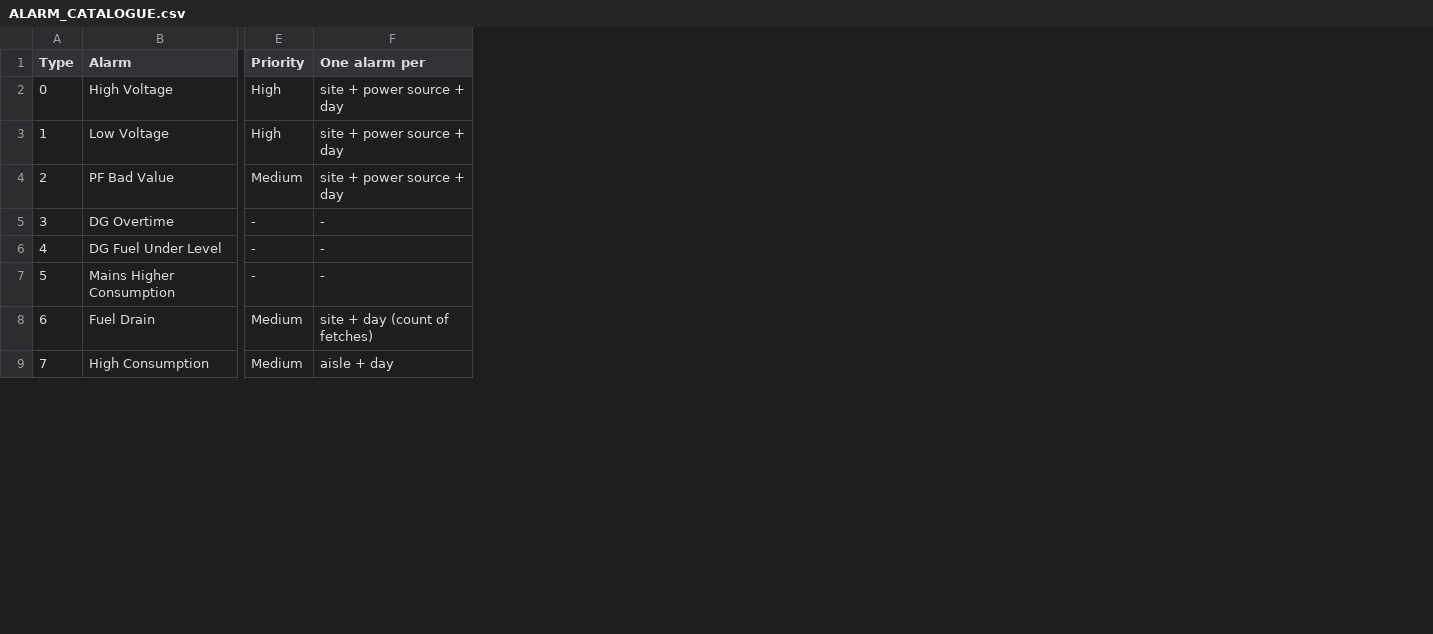
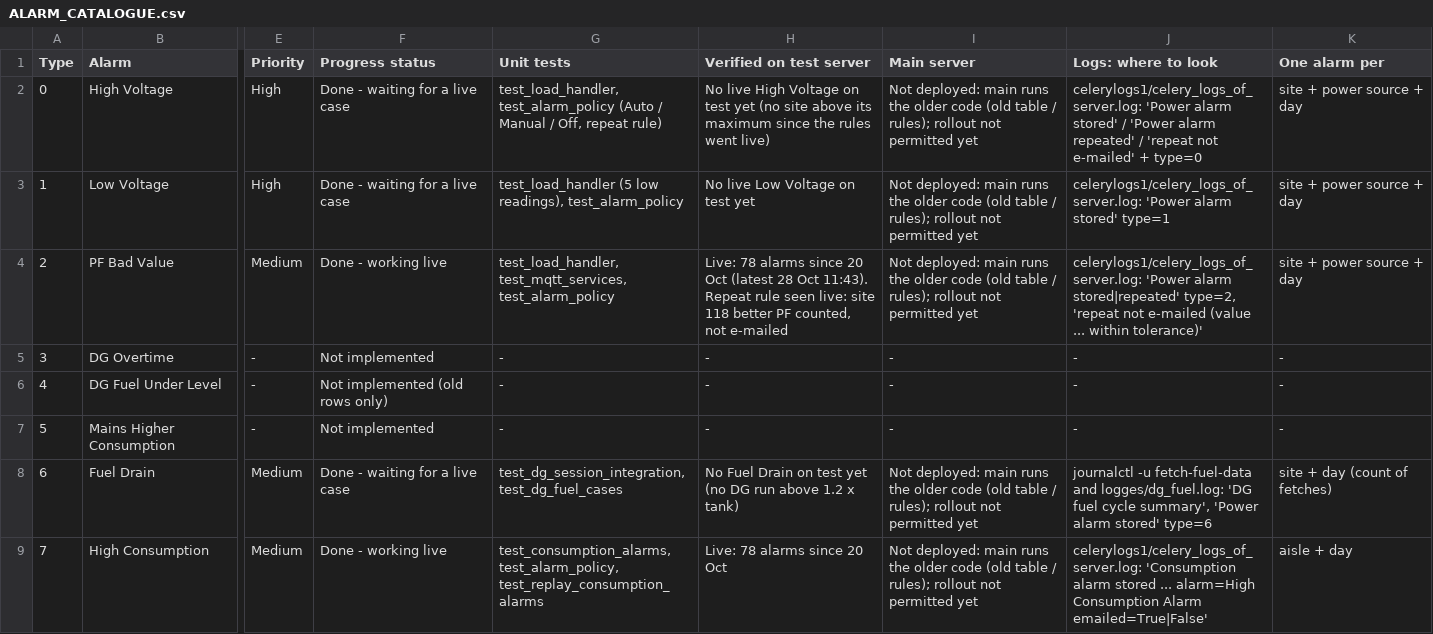
Before and after one commit to ashutoshdubey-aviconn/AVC-backend, a CSV file: docs/alarms/ALARM_CATALOGUE.csv, drawn as a sheet; only a part is shown, gaps mark what is left out; the diff names each change by its address in the sheet, - before the commit and + after, or states it on an @@ line.

Commit message:
docs/alarms: progress status, tests, test-server evidence and logs per alarm
New Summary sheet (progress per alarm type), catalogue columns Progress
status / Unit tests / Verified on test server / Main server / Logs, and a
Logs sheet with where to look and what to search. Evidence as of
2026-10-28 (live alarms on test, simulations, dry run with main's broker
log).

```diff
--- a/docs/alarms/ALARM_CATALOGUE.csv
+++ b/docs/alarms/ALARM_CATALOGUE.csv
+column F (Progress status), rows 2-9: Done - waiting for a live case | Done - waiting for a live case | Done - working live | Not implemented | Not implemented (old rows only) | Not implemented | Done - waiting for a live case | Done - working live
+column G (Unit tests), rows 2-9: test_load_handler, test_alarm_policy (Auto / Manual / Off, repeat rule) | test_load_handler (5 low readings), test_alarm_policy | test_load_handler, test_mqtt_services, test_alarm_policy | - | - | - | test_dg_session_integration, test_dg_fuel_cases | test_consumption_alarms, test_alarm_policy, test_replay_consumption_alarms
+column H (Verified on test server), rows 2-9: No live High Voltage on test yet (no site above its maximum since the rules went live) | No live Low Voltage on test yet | Live: 78 alarms since 20 Oct (latest 28 Oct 11:43). Repeat rule seen live: site 118 better PF counted, not e-mailed | - | - | - | No Fuel Drain on test yet (no DG run above 1.2 x tank) | Live: 78 alarms since 20 Oct
+column I (Main server), rows 2-9: Not deployed: main runs the older code (old table / rules); rollout not permitted yet | Not deployed: main runs the older code (old table / rules); rollout not permitted yet | Not deployed: main runs the older code (old table / rules); rollout not permitted yet | - | - | - | Not deployed: main runs the older code (old table / rules); rollout not permitted yet | Not deployed: main runs the older code (old table / rules); rollout not permitted yet
+column J (Logs: where to look), rows 2-9: celerylogs1/celery_logs_of_server.log: 'Power alarm stored' / 'Power alarm repeated' / 'repeat not e-mailed' + type=0 | celerylogs1/celery_logs_of_server.log: 'Power alarm stored' type=1 | celerylogs1/celery_logs_of_server.log: 'Power alarm stored|repeated' type=2, 'repeat not e-mailed (value ... within tolerance)' | - | - | - | journalctl -u fetch-fuel-data and logges/dg_fuel.log: 'DG fuel cycle summary', 'Power alarm stored' type=6 | celerylogs1/celery_logs_of_server.log: 'Consumption alarm stored ... alarm=High Consumption Alarm emailed=True|False'
```
Also changed, not shown: 2 other files.
